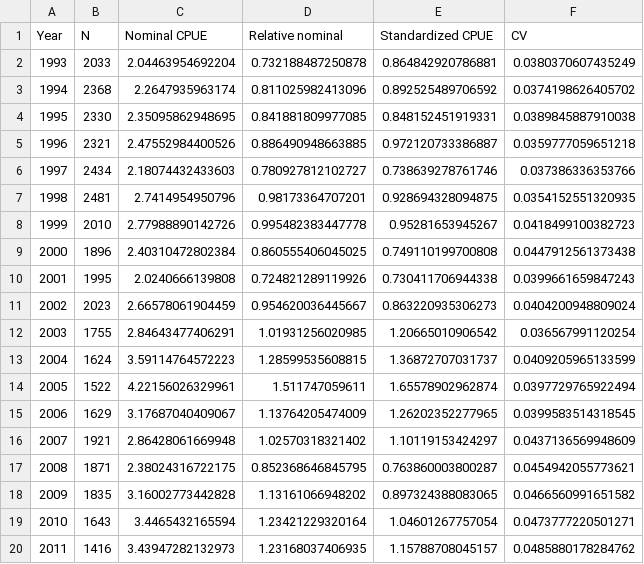
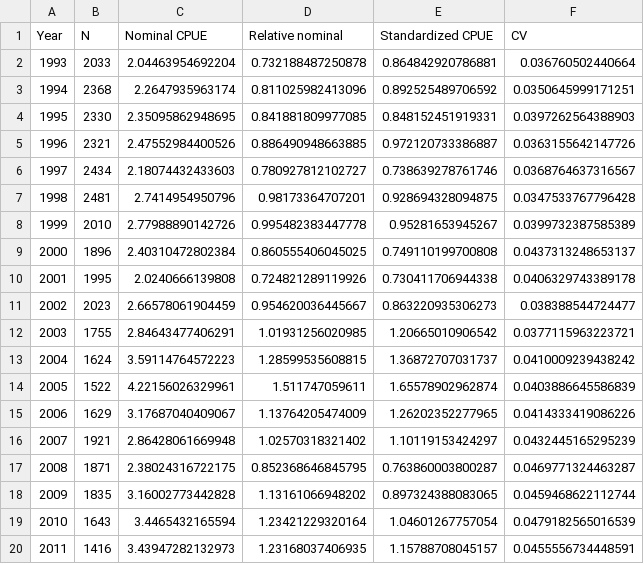
Before and after one commit to rcheshire/2014GagCommIndex, a CSV file: gag.ll.lgbk.index.csv, drawn as a sheet.

```diff
--- a/gag.ll.lgbk.index.csv
+++ b/gag.ll.lgbk.index.csv
@@ -1,20 +1,20 @@
 Year,N,Nominal CPUE,Relative nominal,Standardized CPUE,CV
-1993,2033,2.04463954692204,0.732188487250878,0.864842920786881,0.0380370607435249
-1994,2368,2.2647935963174,0.811025982413096,0.892525489706592,0.0374198626405702
-1995,2330,2.35095862948695,0.841881809977085,0.848152451919331,0.0389845887910038
-1996,2321,2.47552984400526,0.886490948663885,0.972120733386887,0.0359777059651218
-1997,2434,2.18074432433603,0.780927812102727,0.738639278761746,0.037386336353766
-1998,2481,2.7414954950796,0.98173364707201,0.928694328094875,0.0354152551320935
-1999,2010,2.77988890142726,0.995482383447778,0.95281653945267,0.0418499100382723
-2000,1896,2.40310472802384,0.860555406045025,0.749110199700808,0.0447912561373438
-2001,1995,2.0240666139808,0.724821289119926,0.730411706944338,0.0399661659847243
-2002,2023,2.66578061904459,0.954620036445667,0.863220935306273,0.0404200948809024
-2003,1755,2.84643477406291,1.01931256020985,1.20665010906542,0.036567991120254
-2004,1624,3.59114764572223,1.28599535608815,1.36872707031737,0.0409205965133599
-2005,1522,4.22156026329961,1.511747059611,1.65578902962874,0.0397729765922494
-2006,1629,3.17687040409067,1.13764205474009,1.26202352277965,0.0399583514318545
-2007,1921,2.86428061669948,1.02570318321402,1.10119153424297,0.0437136569948609
-2008,1871,2.38024316722175,0.852368646845795,0.763860003800287,0.0454942055773621
-2009,1835,3.16002773442828,1.13161066948202,0.897324388083065,0.0466560991651582
-2010,1643,3.4465432165594,1.23421229320164,1.04601267757054,0.0473777220501271
-2011,1416,3.43947282132973,1.23168037406935,1.15788708045157,0.0485880178284762
+1993,2033,2.04463954692204,0.732188487250878,0.864842920786881,0.036760502440664
+1994,2368,2.2647935963174,0.811025982413096,0.892525489706592,0.0350645999171251
+1995,2330,2.35095862948695,0.841881809977085,0.848152451919331,0.0397262564388903
+1996,2321,2.47552984400526,0.886490948663885,0.972120733386887,0.0363155642147726
+1997,2434,2.18074432433603,0.780927812102727,0.738639278761746,0.0368764637316567
+1998,2481,2.7414954950796,0.98173364707201,0.928694328094875,0.0347533767796428
+1999,2010,2.77988890142726,0.995482383447778,0.95281653945267,0.0399732387585389
+2000,1896,2.40310472802384,0.860555406045025,0.749110199700808,0.0437313248653137
+2001,1995,2.0240666139808,0.724821289119926,0.730411706944338,0.0406329743389178
+2002,2023,2.66578061904459,0.954620036445667,0.863220935306273,0.038388544724477
+2003,1755,2.84643477406291,1.01931256020985,1.20665010906542,0.0377115963223721
+2004,1624,3.59114764572223,1.28599535608815,1.36872707031737,0.0410009239438242
+2005,1522,4.22156026329961,1.511747059611,1.65578902962874,0.0403886645586839
+2006,1629,3.17687040409067,1.13764205474009,1.26202352277965,0.0414333419086226
+2007,1921,2.86428061669948,1.02570318321402,1.10119153424297,0.0432445165295239
+2008,1871,2.38024316722175,0.852368646845795,0.763860003800287,0.0469771324463287
+2009,1835,3.16002773442828,1.13161066948202,0.897324388083065,0.0459468622112744
+2010,1643,3.4465432165594,1.23421229320164,1.04601267757054,0.0479182565016539
+2011,1416,3.43947282132973,1.23168037406935,1.15788708045157,0.0455556734448591
```
Also changed, not shown: 18 other files.
